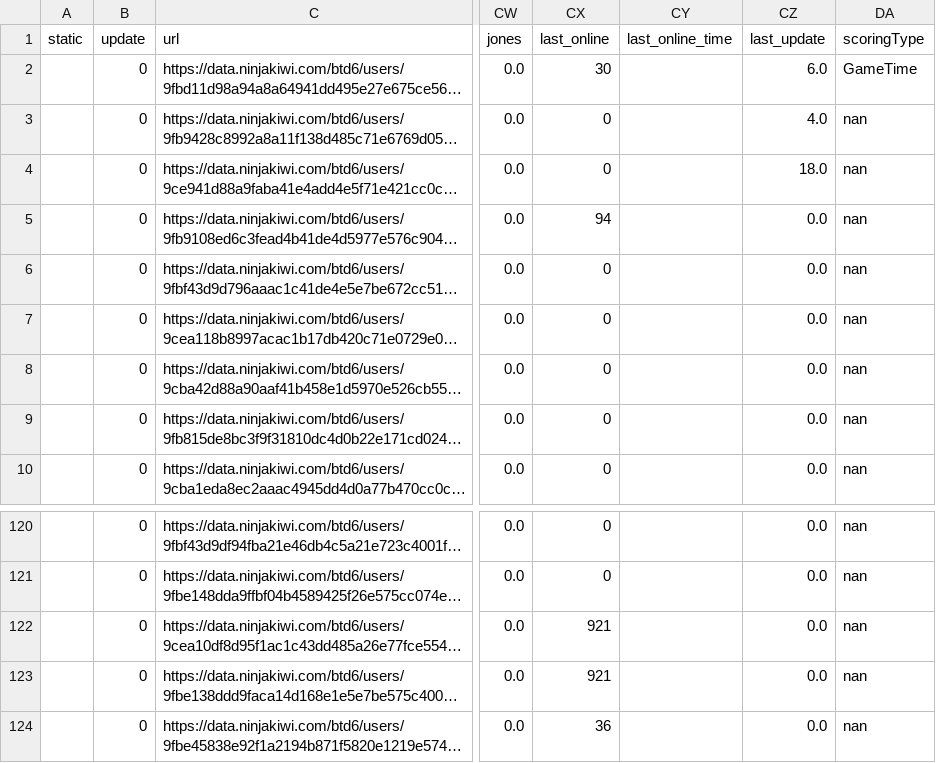
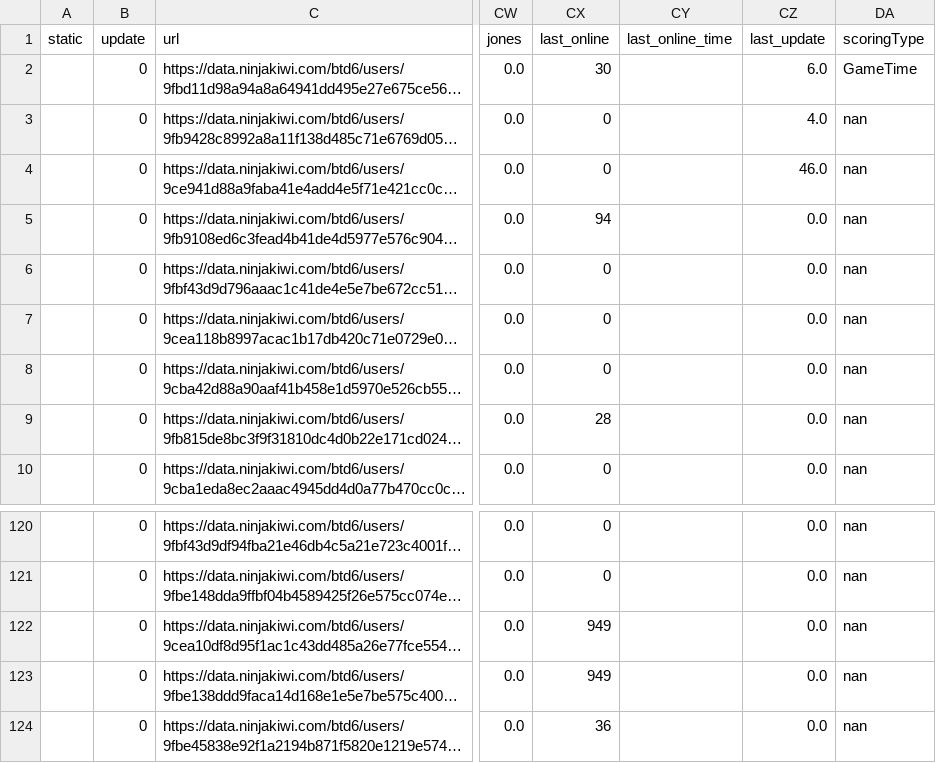
Before and after one commit to ducanup01/btd6boss, a CSV file: boss_info.csv, drawn as a sheet; only a part is shown, gaps mark what is left out; long unchanged cells end in …; the diff covers the shown part only; the diff names each change by its address in the sheet, - before the commit and + after, or states it on an @@ line.

Commit message:
automatic updater

```diff
--- a/boss_info.csv
+++ b/boss_info.csv
-CZ4 (last_update): 18.0
+CZ4 (last_update): 46.0
-CX9 (last_online): 0
+CX9 (last_online): 28
-CX122:CX123 (last_online): 921
+CX122:CX123 (last_online): 949
```
Also changed, not shown: 1 added row and 132 edited cells elsewhere in this file, 1 other file.
